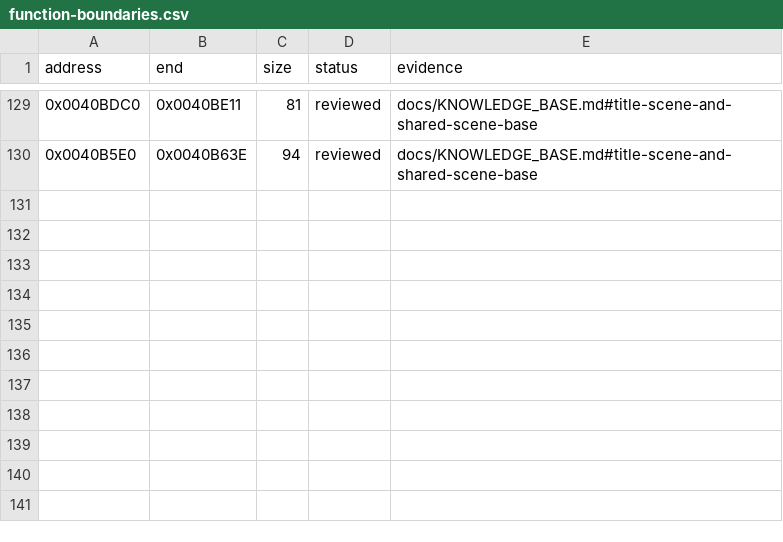
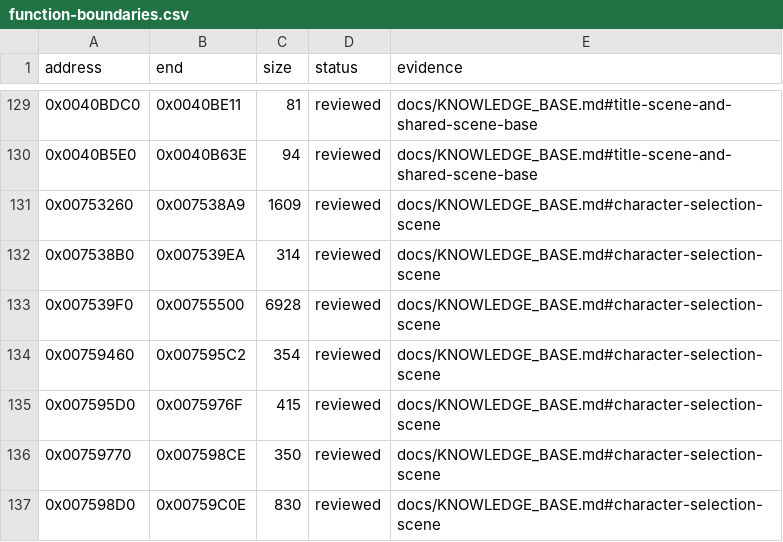
Before and after one commit to N0zoM1z0/Eternal-Fighter-Zero, a CSV file: config/function-boundaries.csv, drawn as a sheet; only a part is shown, gaps mark what is left out.

```diff
--- a/config/function-boundaries.csv
+++ b/config/function-boundaries.csv
@@ -130 +130,8 @@ address,end,size,status,evidence
 0x0040B5E0,0x0040B63E,94,reviewed,docs/KNOWLEDGE_BASE.md#title-scene-and-shared-scene-base
+0x00753260,0x007538A9,1609,reviewed,docs/KNOWLEDGE_BASE.md#character-selection-scene
+0x007538B0,0x007539EA,314,reviewed,docs/KNOWLEDGE_BASE.md#character-selection-scene
+0x007539F0,0x00755500,6928,reviewed,docs/KNOWLEDGE_BASE.md#character-selection-scene
+0x00759460,0x007595C2,354,reviewed,docs/KNOWLEDGE_BASE.md#character-selection-scene
+0x007595D0,0x0075976F,415,reviewed,docs/KNOWLEDGE_BASE.md#character-selection-scene
+0x00759770,0x007598CE,350,reviewed,docs/KNOWLEDGE_BASE.md#character-selection-scene
+0x007598D0,0x00759C0E,830,reviewed,docs/KNOWLEDGE_BASE.md#character-selection-scene
```
Also changed, not shown: config/function-origins.csv, config/implemented.csv, 31 other files.
